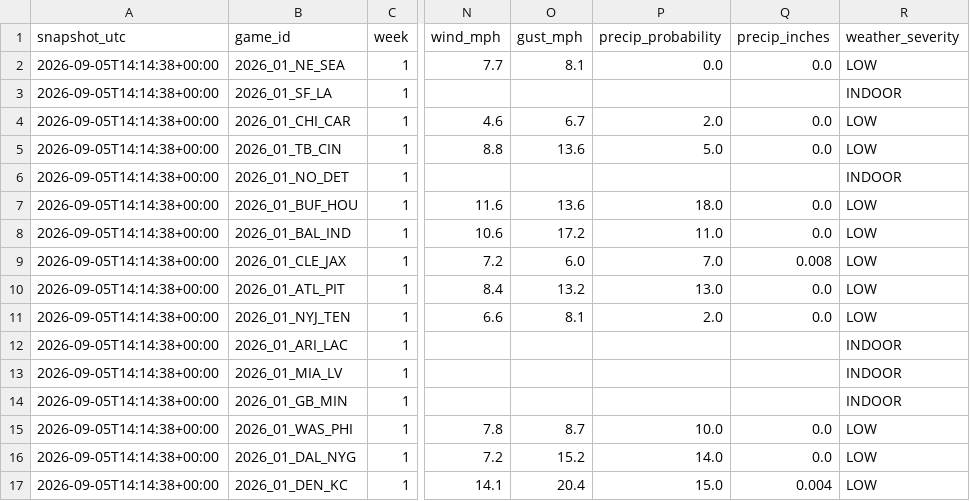
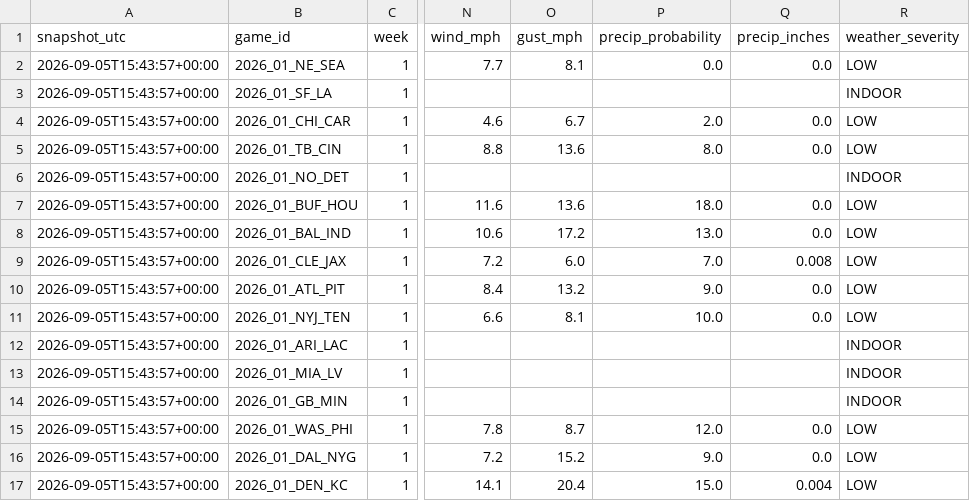
Before and after one commit to willblatz97/Learning-Python, a CSV file: fantasy-football-tracker/data/normalized/weather_intelligence.csv, drawn as a sheet; only a part is shown, gaps mark what is left out; the diff names each change by its address in the sheet, - before the commit and + after, or states it on an @@ line.

```diff
--- a/fantasy-football-tracker/data/normalized/weather_intelligence.csv
+++ b/fantasy-football-tracker/data/normalized/weather_intelligence.csv
-A2:A17 (snapshot_utc): 2026-09-05T14:14:38+00:00
+A2:A17 (snapshot_utc): 2026-09-05T15:43:57+00:00
-P5 (precip_probability): 5.0
+P5 (precip_probability): 8.0
-P8 (precip_probability): 11.0
+P8 (precip_probability): 13.0
-P10 (precip_probability): 13.0
+P10 (precip_probability): 9.0
-P11 (precip_probability): 2.0
+P11 (precip_probability): 10.0
-P15 (precip_probability): 10.0
+P15 (precip_probability): 12.0
-P16 (precip_probability): 14.0
+P16 (precip_probability): 9.0
```
Also changed, not shown: fantasy-football-tracker/data/normalized/availability_matrix.csv, fantasy-football-tracker/data/normalized/draft_picks.csv, 34 other files.
